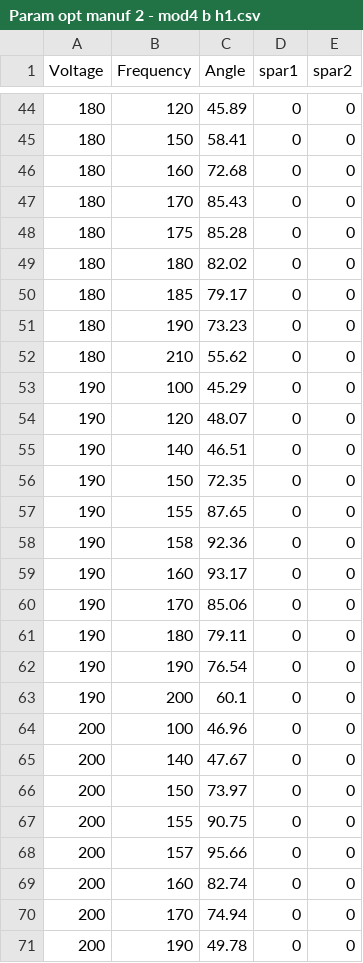
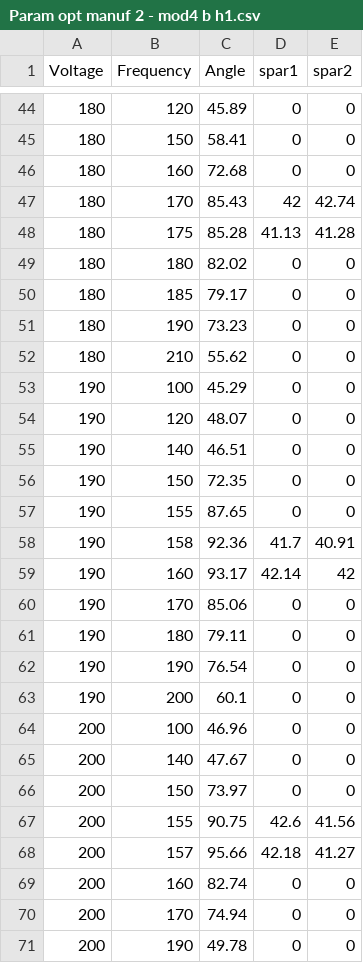
Before and after one commit to avikde/robobee3d, a CSV file: flapopt/data/normstroke/Param opt manuf 2 - mod4 b h1.csv, drawn as a sheet; only a part is shown, gaps mark what is left out.

```diff
--- a/flapopt/data/normstroke/Param opt manuf 2 - mod4 b h1.csv
+++ b/flapopt/data/normstroke/Param opt manuf 2 - mod4 b h1.csv
@@ -46,4 +46,4 @@ Voltage,Frequency,Angle,spar1,spar2
 180,160,72.68,0,0
-180,170,85.43,0,0
-180,175,85.28,0,0
+180,170,85.43,42,42.74
+180,175,85.28,41.13,41.28
 180,180,82.02,0,0
@@ -57,4 +57,4 @@ Voltage,Frequency,Angle,spar1,spar2
 190,155,87.65,0,0
-190,158,92.36,0,0
-190,160,93.17,0,0
+190,158,92.36,41.7,40.91
+190,160,93.17,42.14,42
 190,170,85.06,0,0
@@ -66,4 +66,4 @@ Voltage,Frequency,Angle,spar1,spar2
 200,150,73.97,0,0
-200,155,90.75,0,0
-200,157,95.66,0,0
+200,155,90.75,42.6,41.56
+200,157,95.66,42.18,41.27
 200,160,82.74,0,0
```
Also changed, not shown: flapopt/data/normstroke/Param opt manuf 2 - halfbee1 a1.csv, flapopt/data/normstroke/Param opt manuf 2 - mod1 a1 redo.csv, 1 other file.
